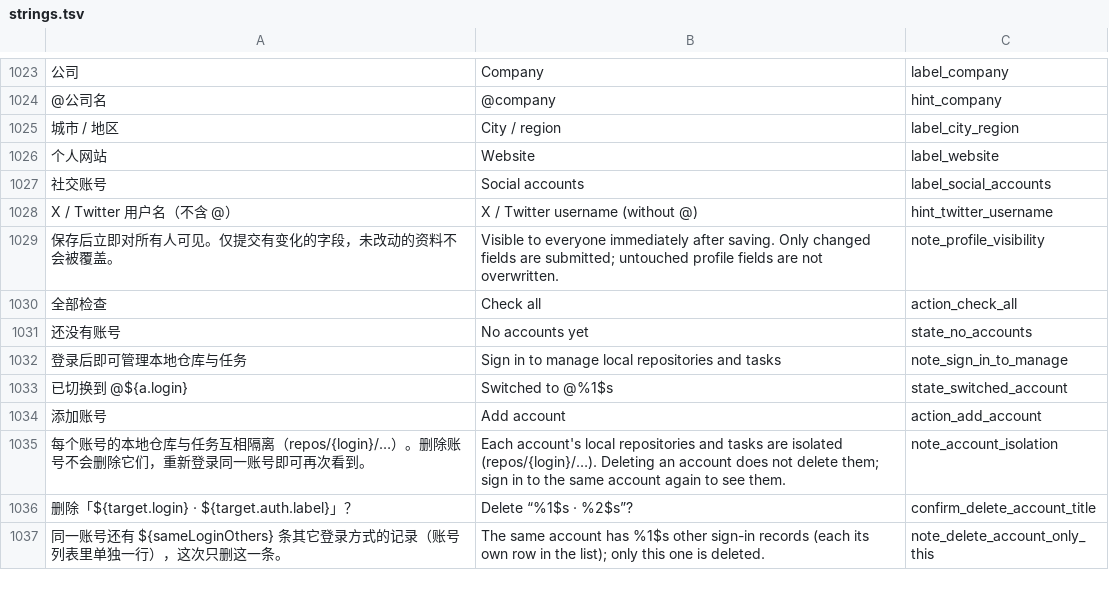
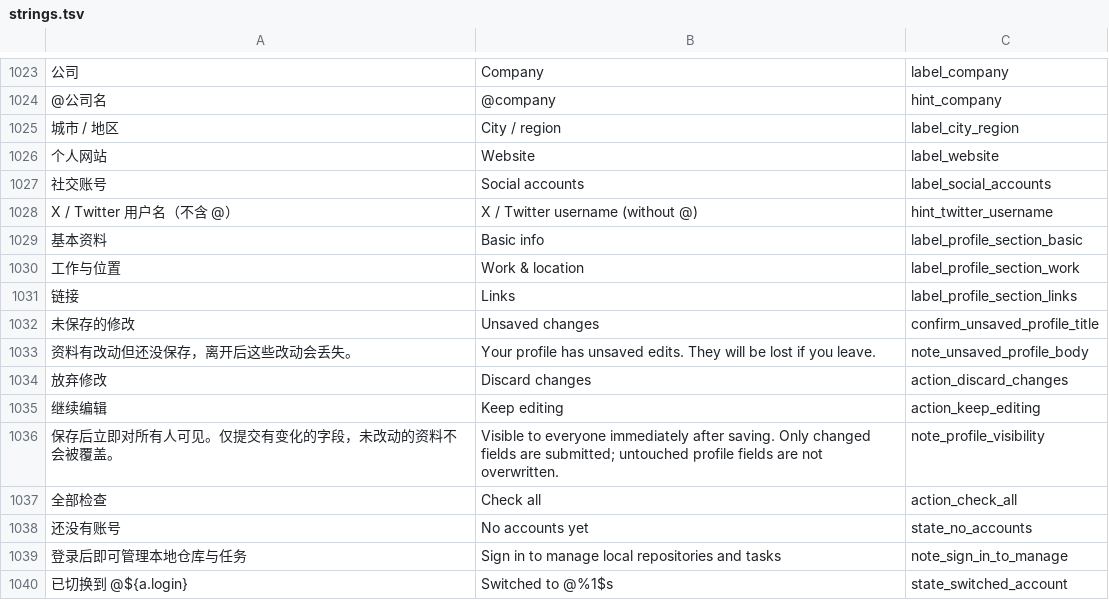
Before and after one commit to SunsetRNE/Branchbase-Android, a TSV file: tools/i18n/strings.tsv, drawn as a sheet; only a part is shown, gaps mark what is left out; the shorter side is filled out with more unchanged rows; the diff names each change by its address in the sheet, - before the commit and + after, or states it on an @@ line.

Commit message:
feat(ui): 编辑资料页卡片化 —— 五张浮层卡 + 常驻头顶保存（1.4.87 / versionCode 347）
① 整页拆成浮层卡：头像卡 + 三张字段卡（基本资料 / 工作与位置 / 链接）+ 底部说明卡，
   统一走 cardSurface()。字段行从 OutlinedTextField（Material 默认 56dp 高）换成
   34dp 自绘框（简介 50dp 可换行），标签 10sp / 12sp 行高、卡内边距 12/6dp、行距 6dp ——
   整页 780 → 599dp（360×792dp 机器可用约 736dp），一屏装下还留出余量；压不动的是
   可读性：34dp 框 + 15sp 行高已贴着「字顶到描边」的临界。
② 每张字段卡标题左侧一个 12dp Outlined 语义图标（人 / 工作 / 链接）；未聚焦描边用
   Primer.Border（= 改版前 MaterialColorScheme.outline），聚焦才变 Blue500 ——
   六条 1dp 纯黑 BorderControl 会把整页读成线框稿。
③ 页脚「取消 / 保存」下线：与头顶保存重复，且 42dp 定高把最后一张卡挤出屏幕。离开只剩
   左上角返回与系统返回键，两条都走 attemptBack —— 有改动先弹「未保存的修改」，没改直接退；
   系统返回用 PageBackHandler（注册晚于 PageSwitcher 的兜底 ⇒ 先命中），弹窗开着时返回键
   只关弹窗；保存中不可离开（请求已发出，离开就没有落点）。
④ 头顶保存改白字蓝底浮层小卡：11sp + 10/4.5dp ≈ 42×24dp（原 14sp 纯文字约 28×19dp）、
   2dp 阴影、8dp 圆角；右缘与卡片同一条 16dp 竖线、与标题垂直居中。
⑤ 判据抽成纯函数 changedProfileFields（PATCH body 与未保存确认共用同一判据，旧写法两处
   各抄一遍 if，加弹窗时只改一处就会「改回原值仍拦人」或「未改动的字段被提交」）；
   新增 ProfileEditChangesTest 5 例；新增 7 条界面资源（三张卡标题 + 未保存弹窗），
   values / values-en / strings.tsv 同步。

三轮真机收敛：1.4.85 整页 739dp，比 736dp 的可用高度多 3dp，第三张卡与说明正好被屏幕
边缘切掉 → 1.4.86 压到 640dp（一屏）并把黑框改回浅描边、保存卡 57×28 → 42×24dp →
1.4.87 再压到 599dp，同时把头像块与底部说明各收一张浮层卡。

验证：assembleDebug 通过；:app:testDebugUnitTest 1363 例全绿（1 skipped）；
check-i18n.py --min-coverage 100 通过；真机 360×792dp（wm size 1440x3168 / 640dpi）
逐版截图核对观感与一屏占用。

```diff
--- a/tools/i18n/strings.tsv
+++ b/tools/i18n/strings.tsv
+row 1029: 基本资料 | Basic info | label_profile_section_basic
+row 1030: 工作与位置 | Work & location | label_profile_section_work
+row 1031: 链接 | Links | label_profile_section_links
+row 1032: 未保存的修改 | Unsaved changes | confirm_unsaved_profile_title
+row 1033: 资料有改动但还没保存，离开后这些改动会丢失。 | Your profile has unsaved edits. They will be lost if you leave. | note_unsaved_profile_body
+row 1034: 放弃修改 | Discard changes | action_discard_changes
+row 1035: 继续编辑 | Keep editing | action_keep_editing
```
Also changed, not shown: 6 other files.
